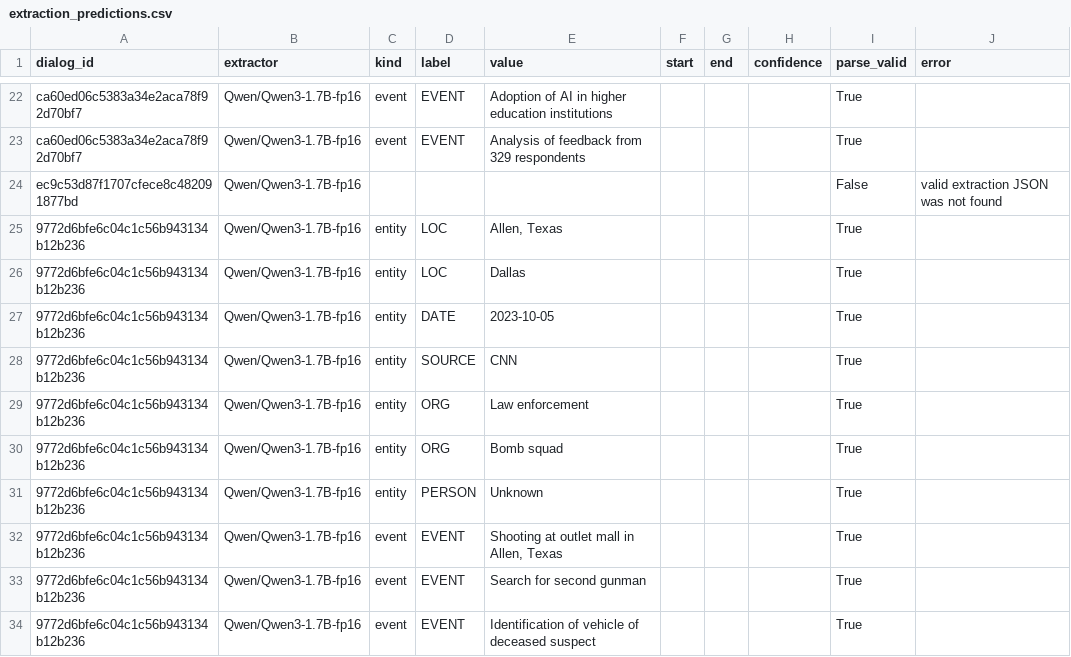
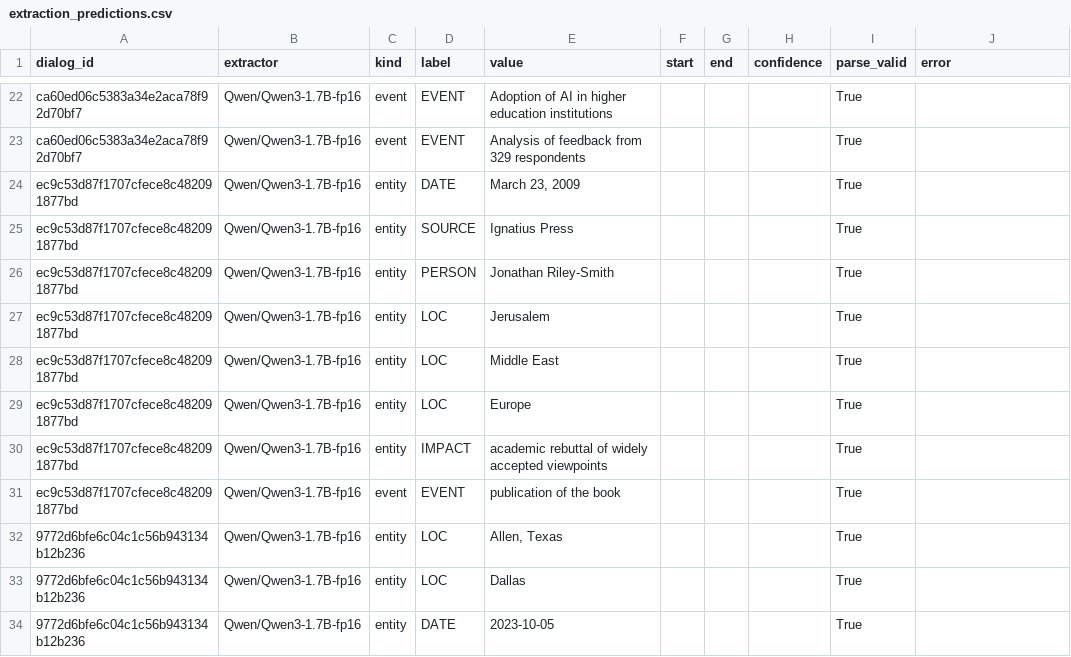
Before and after one commit to Whaledevelop/LLM_course_homeworks, a CSV file: 18_news_dialog_ie/data/extraction_predictions.csv, drawn as a sheet; only a part is shown, gaps mark what is left out; the shorter side is filled out with more unchanged rows; removed rows and columns are numbered as before the commit, all else as after; the diff names each change by its address in the sheet, - before the commit and + after, or states it on an @@ line.

Commit message:
extractions tryes

```diff
--- a/18_news_dialog_ie/data/extraction_predictions.csv
+++ b/18_news_dialog_ie/data/extraction_predictions.csv
-row 24: ec9c53d87f1707cfece8c482091877bd | Qwen/Qwen3-1.7B-fp16 |  |  |  |  |  |  | False | valid extraction JSON was not found
+row 24: ec9c53d87f1707cfece8c482091877bd | Qwen/Qwen3-1.7B-fp16 | entity | DATE | March 23, 2009 |  |  |  | True
+row 25: ec9c53d87f1707cfece8c482091877bd | Qwen/Qwen3-1.7B-fp16 | entity | SOURCE | Ignatius Press |  |  |  | True
+row 26: ec9c53d87f1707cfece8c482091877bd | Qwen/Qwen3-1.7B-fp16 | entity | PERSON | Jonathan Riley-Smith |  |  |  | True
+row 27: ec9c53d87f1707cfece8c482091877bd | Qwen/Qwen3-1.7B-fp16 | entity | LOC | Jerusalem |  |  |  | True
+row 28: ec9c53d87f1707cfece8c482091877bd | Qwen/Qwen3-1.7B-fp16 | entity | LOC | Middle East |  |  |  | True
+row 29: ec9c53d87f1707cfece8c482091877bd | Qwen/Qwen3-1.7B-fp16 | entity | LOC | Europe |  |  |  | True
+row 30: ec9c53d87f1707cfece8c482091877bd | Qwen/Qwen3-1.7B-fp16 | entity | IMPACT | academic rebuttal of widely accepted viewpoints |  |  |  | True
+row 31: ec9c53d87f1707cfece8c482091877bd | Qwen/Qwen3-1.7B-fp16 | event | EVENT | publication of the book |  |  |  | True
```
Also changed, not shown: 18_news_dialog_ie/data/benchmark_failures.csv, 18_news_dialog_ie/data/benchmark_results.csv, 5 other files.
